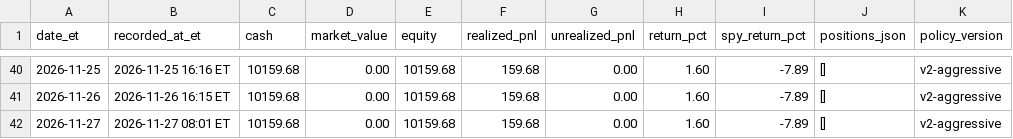
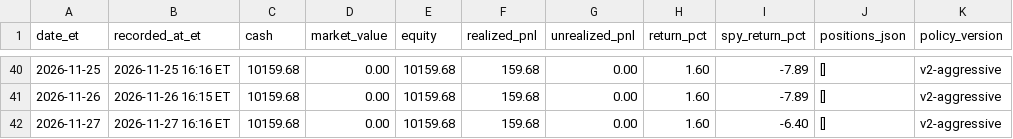
Before and after one commit to davidm00/discord-finance-bot, a CSV file: data/paper_portfolio/forward/snapshots.csv, drawn as a sheet; only a part is shown, gaps mark what is left out.

```diff
--- a/data/paper_portfolio/forward/snapshots.csv
+++ b/data/paper_portfolio/forward/snapshots.csv
@@ -41,2 +41,2 @@ date_et,recorded_at_et,cash,market_value,equity,realized_pnl,unrealized_pnl,retu
 2026-11-26,2026-11-26 16:15 ET,10159.68,0.00,10159.68,159.68,0.00,1.60,-7.89,[],v2-aggressive
-2026-11-27,2026-11-27 08:01 ET,10159.68,0.00,10159.68,159.68,0.00,1.60,-7.89,[],v2-aggressive
+2026-11-27,2026-11-27 16:16 ET,10159.68,0.00,10159.68,159.68,0.00,1.60,-6.40,[],v2-aggressive
```
Also changed, not shown: data/claude_usage.csv, data/paper_portfolio/forward/orders.csv, 3 other files.
